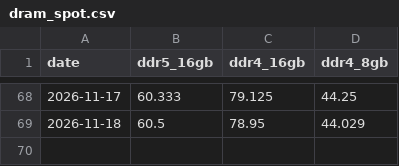
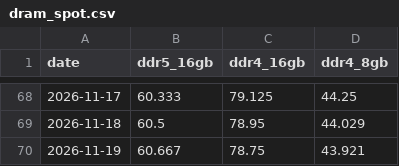
Before and after one commit to namyikim/predict_stock, a CSV file: macro_history/dram_spot.csv, drawn as a sheet; only a part is shown, gaps mark what is left out.

```diff
--- a/macro_history/dram_spot.csv
+++ b/macro_history/dram_spot.csv
@@ -69 +69,2 @@ date,ddr5_16gb,ddr4_16gb,ddr4_8gb
 2026-11-18,60.5,78.95,44.029
+2026-11-19,60.667,78.75,43.921
```
Also changed, not shown: 3 other files.
